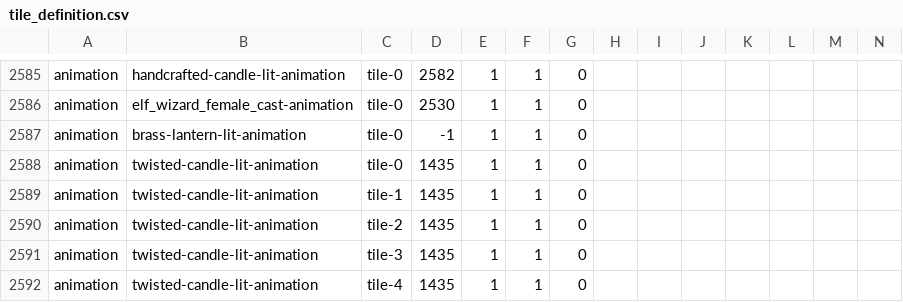
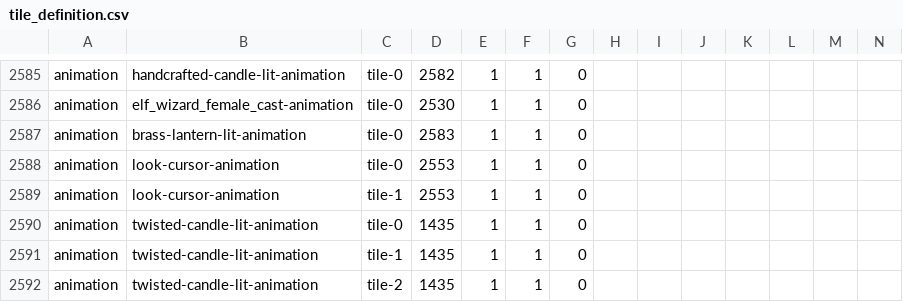
Before and after one commit to hyvanmielenpelit/GnollHack, a CSV file: win/win32/vs2017/tile_definition.csv, drawn as a sheet; only a part is shown, gaps mark what is left out; the shorter side is filled out with more unchanged rows; rows hold the shown columns only; the diff names each change by its address in the sheet, - before the commit and + after, or states it on an @@ line.

Commit message:
Fixed a bug in animation and added an animated look cursor.

```diff
--- a/win/win32/vs2017/tile_definition.csv
+++ b/win/win32/vs2017/tile_definition.csv
-D2587: -1
+D2587: 2583
+row 2588: animation | look-cursor-animation | tile-0 | 2553 | 1 | 1 | 0
+row 2589: animation | look-cursor-animation | tile-1 | 2553 | 1 | 1 | 0
```
Also changed, not shown: 7 other files.
